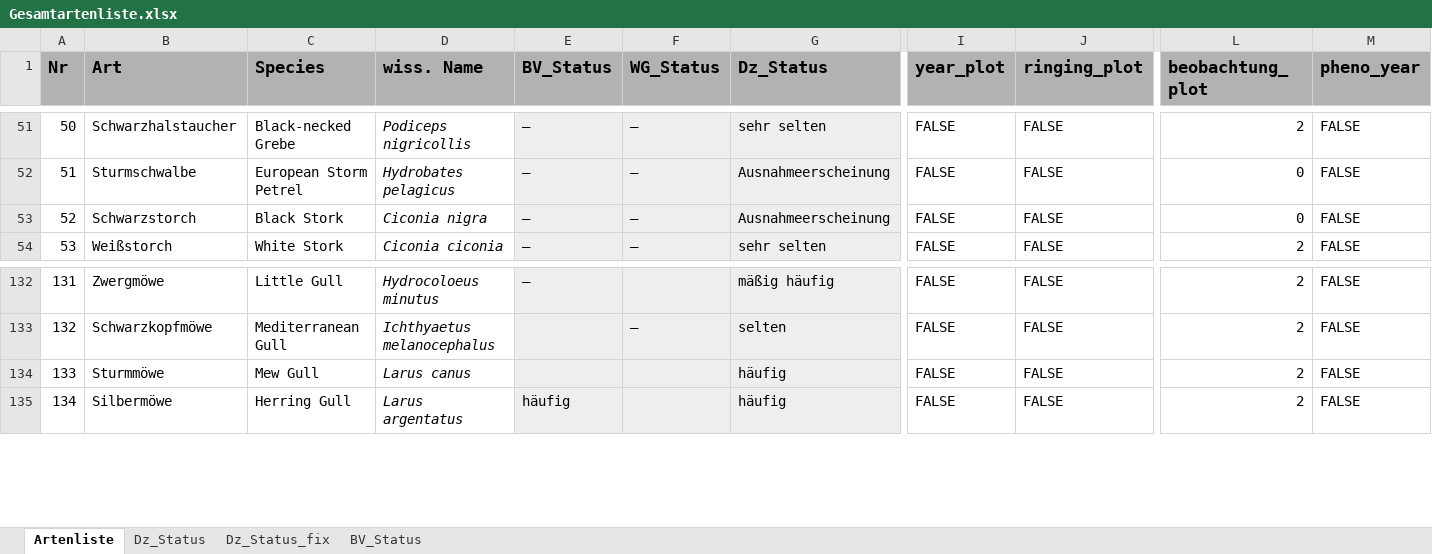
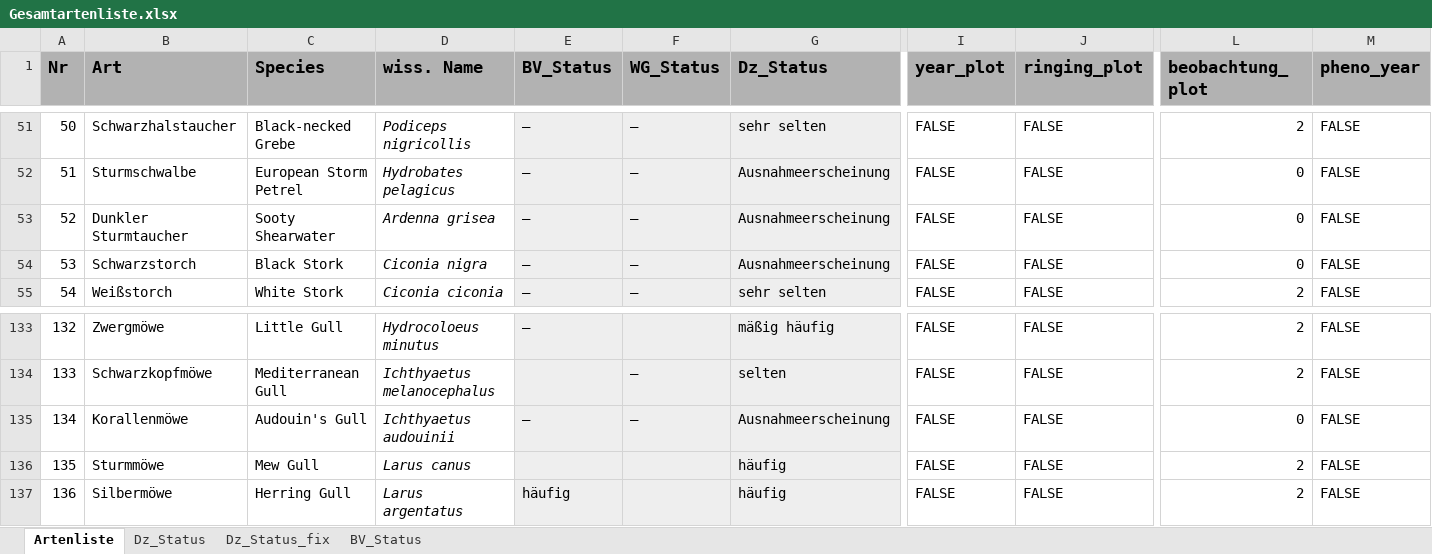
Before and after one commit to g-rppl/goie_shiny, an Excel workbook: data/Gesamtartenliste.xlsx, sheet Artenliste, drawn as a sheet; only a part is shown, gaps mark what is left out; values as stored, in another font and other column widths than the file's, no borders; addresses are those after the commit; rows hold the shown columns only; the diff names each change by its address in the sheet, - before the commit and + after, or states it on an @@ line.

```diff
--- a/data/Gesamtartenliste.xlsx (sheet Artenliste)
+++ b/data/Gesamtartenliste.xlsx (sheet Artenliste)
+row 53: 52 | Dunkler Sturmtaucher | Sooty Shearwater | Ardenna grisea | – | – | Ausnahmeerscheinung | FALSE | FALSE | 0 | FALSE
@@ column A (Nr) renumbered from row 54 down @@
+row 135: 134 | Korallenmöwe | Audouin's Gull | Ichthyaetus audouinii | – | – | Ausnahmeerscheinung | FALSE | FALSE | 0 | FALSE
```
Also changed, not shown: 6 other files.
